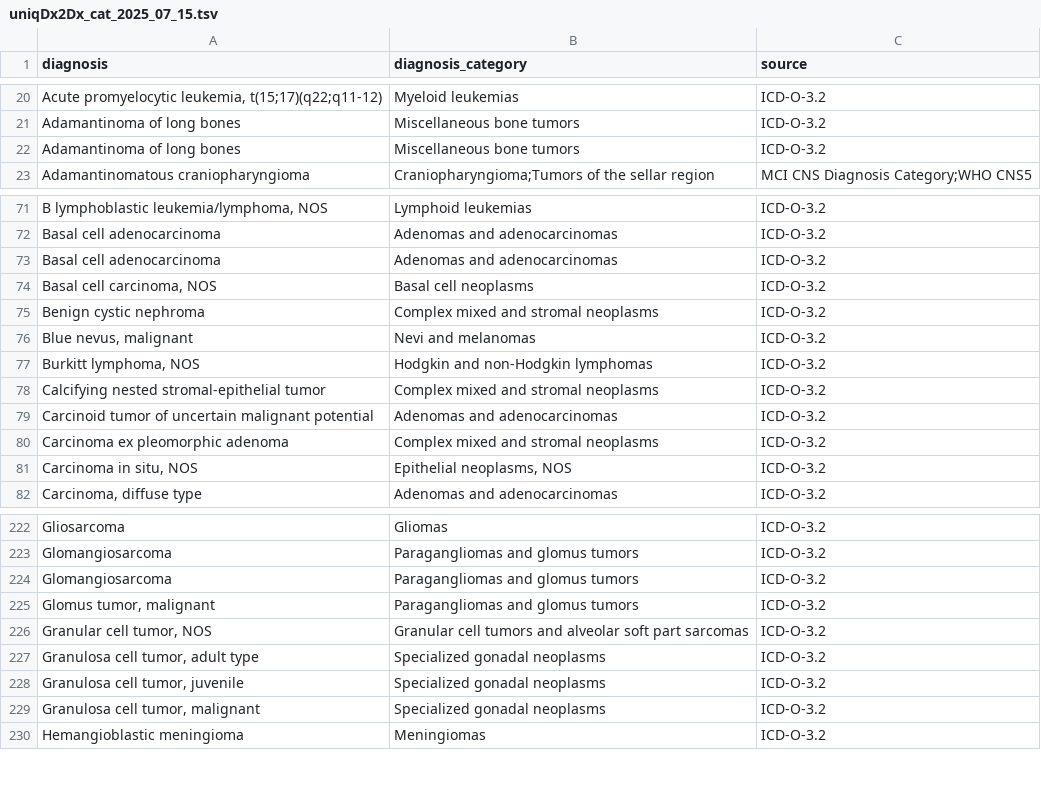
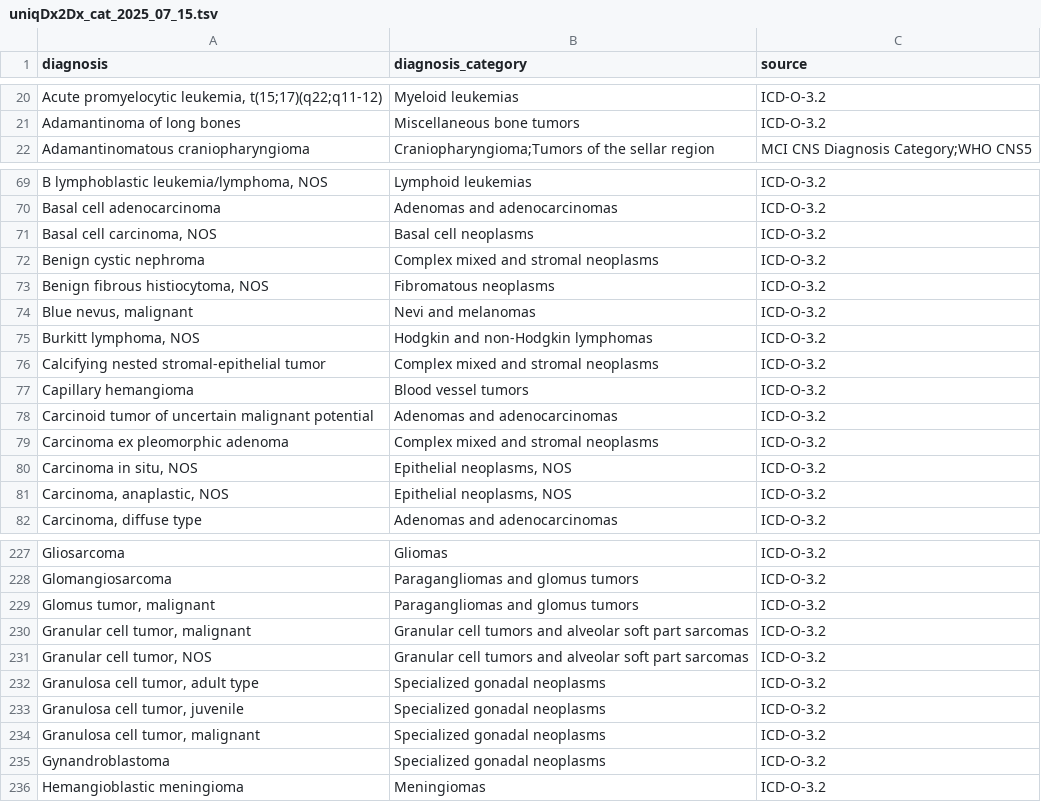
Before and after one commit to CBIIT/ChildhoodCancerDataInitiative-Prefect_Pipeline, a TSV file: docs/uniqDx2Dx_cat_2025_07_15.tsv, drawn as a sheet; only a part is shown, gaps mark what is left out; the diff covers the shown part only.

Commit message:
CCDIDC-2058, not 2056

```diff
--- a/docs/uniqDx2Dx_cat_2025_07_15.tsv
+++ b/docs/uniqDx2Dx_cat_2025_07_15.tsv
@@ -21,3 +21,2 @@ Acute promyelocytic leukemia, t(15;17)(q22;q11-12)	Myeloid leukemias	ICD-O-3.2
 Adamantinoma of long bones	Miscellaneous bone tumors	ICD-O-3.2
-Adamantinoma of long bones	Miscellaneous bone tumors	ICD-O-3.2
 Adamantinomatous craniopharyngioma	Craniopharyngioma;Tumors of the sellar region	MCI CNS Diagnosis Category;WHO CNS5
@@ -72,5 +70,5 @@ B lymphoblastic leukemia/lymphoma, NOS	Lymphoid leukemias	ICD-O-3.2
 Basal cell adenocarcinoma	Adenomas and adenocarcinomas	ICD-O-3.2
-Basal cell adenocarcinoma	Adenomas and adenocarcinomas	ICD-O-3.2
 Basal cell carcinoma, NOS	Basal cell neoplasms	ICD-O-3.2
 Benign cystic nephroma	Complex mixed and stromal neoplasms	ICD-O-3.2
+Benign fibrous histiocytoma, NOS	Fibromatous neoplasms	ICD-O-3.2
 Blue nevus, malignant	Nevi and melanomas	ICD-O-3.2
@@ -78,2 +76,3 @@ Burkitt lymphoma, NOS	Hodgkin and non-Hodgkin lymphomas	ICD-O-3.2
 Calcifying nested stromal-epithelial tumor	Complex mixed and stromal neoplasms	ICD-O-3.2
+Capillary hemangioma	Blood vessel tumors	ICD-O-3.2
 Carcinoid tumor of uncertain malignant potential	Adenomas and adenocarcinomas	ICD-O-3.2
@@ -81,2 +80,3 @@ Carcinoma ex pleomorphic adenoma	Complex mixed and stromal neoplasms	ICD-O-3.2
 Carcinoma in situ, NOS	Epithelial neoplasms, NOS	ICD-O-3.2
+Carcinoma, anaplastic, NOS	Epithelial neoplasms, NOS	ICD-O-3.2
 Carcinoma, diffuse type	Adenomas and adenocarcinomas	ICD-O-3.2
@@ -223,4 +228,4 @@ Gliosarcoma	Gliomas	ICD-O-3.2
 Glomangiosarcoma	Paragangliomas and glomus tumors	ICD-O-3.2
-Glomangiosarcoma	Paragangliomas and glomus tumors	ICD-O-3.2
 Glomus tumor, malignant	Paragangliomas and glomus tumors	ICD-O-3.2
+Granular cell tumor, malignant	Granular cell tumors and alveolar soft part sarcomas	ICD-O-3.2
 Granular cell tumor, NOS	Granular cell tumors and alveolar soft part sarcomas	ICD-O-3.2
@@ -229,2 +234,3 @@ Granulosa cell tumor, juvenile	Specialized gonadal neoplasms	ICD-O-3.2
 Granulosa cell tumor, malignant	Specialized gonadal neoplasms	ICD-O-3.2
+Gynandroblastoma	Specialized gonadal neoplasms	ICD-O-3.2
 Hemangioblastic meningioma	Meningiomas	ICD-O-3.2
```
Also changed, not shown: 13 added rows, 4 removed rows and 2 edited cells elsewhere in this file.
